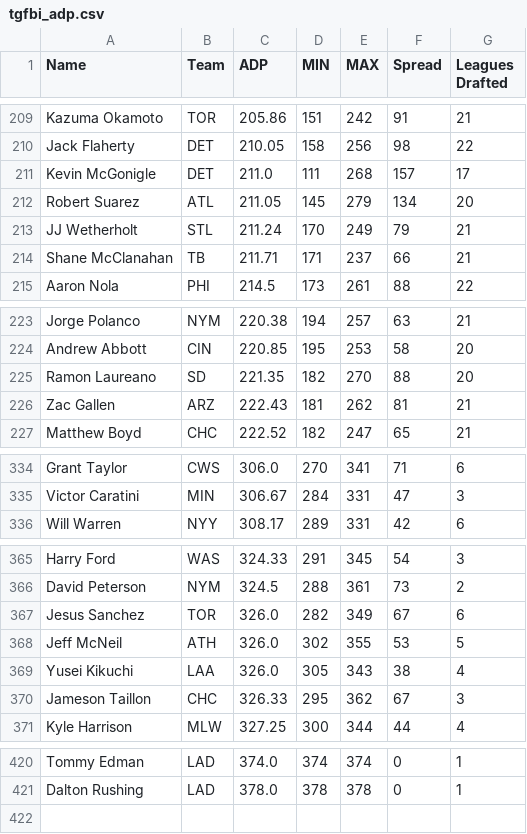
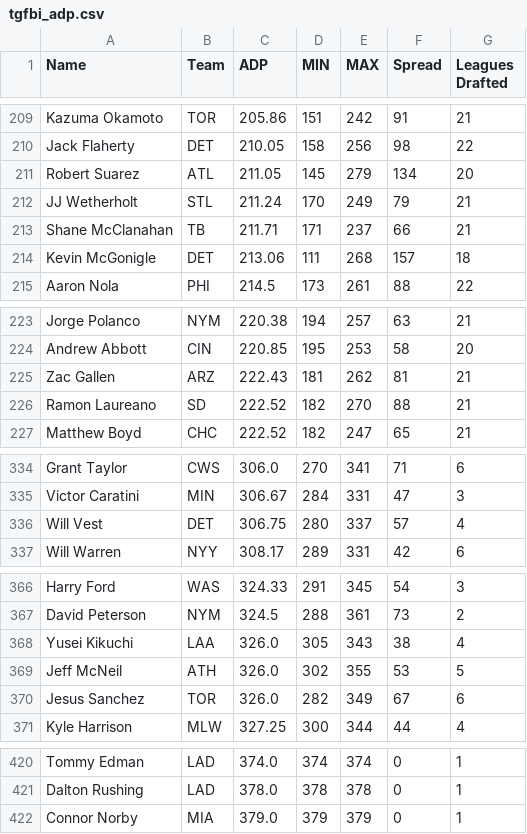
Before and after one commit to fantasy-toolz/tgfbi-draft-tracking, a CSV file: tgfbi_adp.csv, drawn as a sheet; only a part is shown, gaps mark what is left out; the diff covers the shown part only.

```diff
--- a/tgfbi_adp.csv
+++ b/tgfbi_adp.csv
@@ -210,3 +210,2 @@ Kazuma Okamoto,TOR,205.86,151,242,91,21
 Jack Flaherty,DET,210.05,158,256,98,22
-Kevin McGonigle,DET,211.0,111,268,157,17
 Robert Suarez,ATL,211.05,145,279,134,20
@@ -214,2 +213,3 @@ JJ Wetherholt,STL,211.24,170,249,79,21
 Shane McClanahan,TB,211.71,171,237,66,21
+Kevin McGonigle,DET,213.06,111,268,157,18
 Aaron Nola,PHI,214.5,173,261,88,22
@@ -224,4 +224,4 @@ Jorge Polanco,NYM,220.38,194,257,63,21
 Andrew Abbott,CIN,220.85,195,253,58,20
-Ramon Laureano,SD,221.35,182,270,88,20
 Zac Gallen,ARZ,222.43,181,262,81,21
+Ramon Laureano,SD,222.52,182,270,88,21
 Matthew Boyd,CHC,222.52,182,247,65,21
@@ -335,2 +335,3 @@ Grant Taylor,CWS,306.0,270,341,71,6
 Victor Caratini,MIN,306.67,284,331,47,3
+Will Vest,DET,306.75,280,337,57,4
 Will Warren,NYY,308.17,289,331,42,6
@@ -366,6 +367,5 @@ Harry Ford,WAS,324.33,291,345,54,3
 David Peterson,NYM,324.5,288,361,73,2
+Yusei Kikuchi,LAA,326.0,305,343,38,4
+Jeff McNeil,ATH,326.0,302,355,53,5
 Jesus Sanchez,TOR,326.0,282,349,67,6
-Jeff McNeil,ATH,326.0,302,355,53,5
-Yusei Kikuchi,LAA,326.0,305,343,38,4
-Jameson Taillon,CHC,326.33,295,362,67,3
 Kyle Harrison,MLW,327.25,300,344,44,4
@@ -421 +421,2 @@ Tommy Edman,LAD,374.0,374,374,0,1
 Dalton Rushing,LAD,378.0,378,378,0,1
+Connor Norby,MIA,379.0,379,379,0,1
```
Also changed, not shown: 5 added rows, 5 removed rows and 12 moved rows elsewhere in this file, tgfbi_all.csv, 1 other file.
